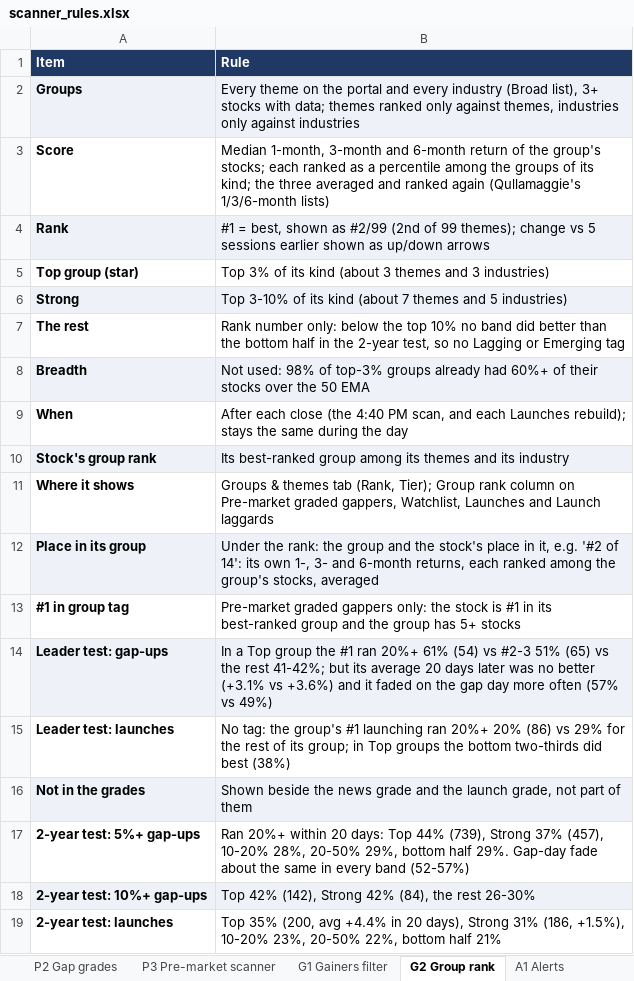
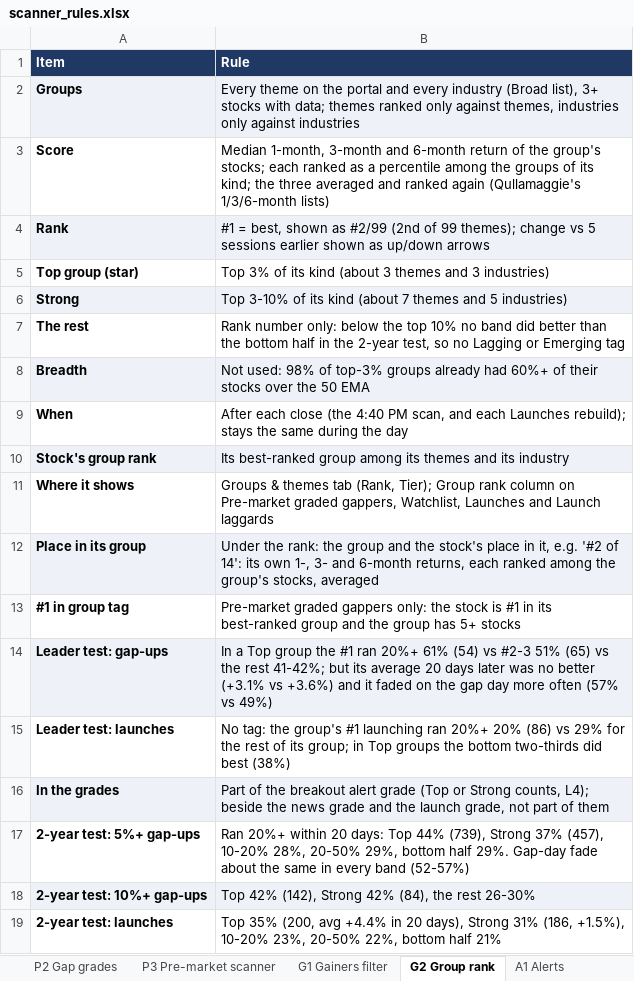
Before and after one commit to goattrader40-lgtm/radar-close-snapshots, an Excel workbook: rules/scanner_rules.xlsx, sheet G2 Group rank, drawn as a sheet; values as stored, in another font and other column widths than the file's, no borders; removed rows and columns are numbered as before the commit, all else as after; the diff names each change by its address in the sheet, - before the commit and + after, or states it on an @@ line.

```diff
--- a/rules/scanner_rules.xlsx (sheet G2 Group rank)
+++ b/rules/scanner_rules.xlsx (sheet G2 Group rank)
-row 16: Not in the grades | Shown beside the news grade and the launch grade, not part of them
+row 16: In the grades | Part of the breakout alert grade (Top or Strong counts, L4); beside the news grade and the launch grade, not part of them
```
Also changed, not shown: sheet L4 Breakout grade, sheet L8 Groups & themes, 6 other files.
